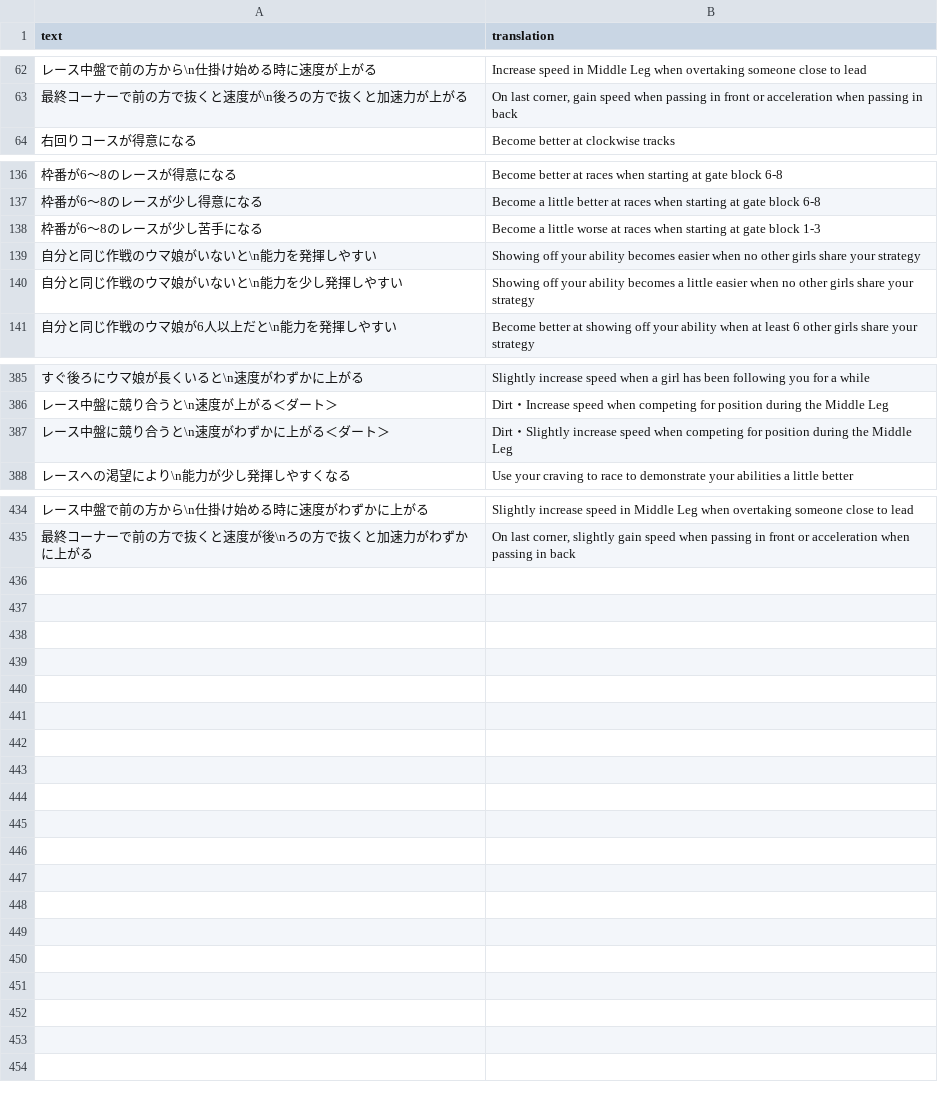
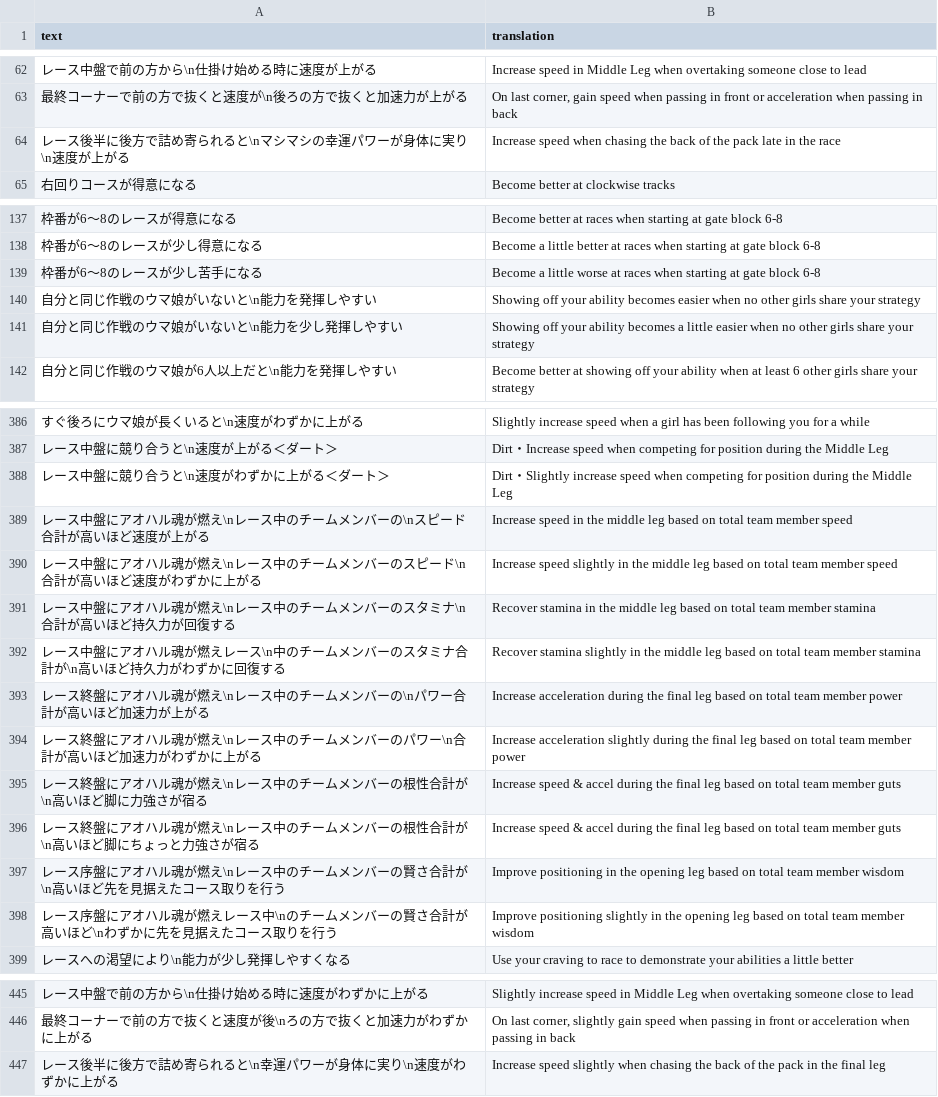
Before and after one commit to FabulousCupcake/umamusume-db-translate, a CSV file: src/data/skill-desc.csv, drawn as a sheet; only a part is shown, gaps mark what is left out.

```diff
--- a/src/data/skill-desc.csv
+++ b/src/data/skill-desc.csv
@@ -63,2 +63,3 @@
 "最終コーナーで前の方で抜くと速度が\n後ろの方で抜くと加速力が上がる","On last corner, gain speed when passing in front or acceleration when passing in back"
+"レース後半に後方で詰め寄られると\nマシマシの幸運パワーが身体に実り\n速度が上がる","Increase speed when chasing the back of the pack late in the race"
 "右回りコースが得意になる","Become better at clockwise tracks"
@@ -137,3 +138,3 @@
 "枠番が6～8のレースが少し得意になる","Become a little better at races when starting at gate block 6-8"
-"枠番が6～8のレースが少し苦手になる","Become a little worse at races when starting at gate block 1-3"
+"枠番が6～8のレースが少し苦手になる","Become a little worse at races when starting at gate block 6-8"
 "自分と同じ作戦のウマ娘がいないと\n能力を発揮しやすい","Showing off your ability becomes easier when no other girls share your strategy"
@@ -387,2 +388,12 @@
 "レース中盤に競り合うと\n速度がわずかに上がる＜ダート＞","Dirt・Slightly increase speed when competing for position during the Middle Leg"
+"レース中盤にアオハル魂が燃え\nレース中のチームメンバーの\nスピード合計が高いほど速度が上がる","Increase speed in the middle leg based on total team member speed"
+"レース中盤にアオハル魂が燃え\nレース中のチームメンバーのスピード\n合計が高いほど速度がわずかに上がる","Increase speed slightly in the middle leg based on total team member speed"
+"レース中盤にアオハル魂が燃え\nレース中のチームメンバーのスタミナ\n合計が高いほど持久力が回復する","Recover stamina in the middle leg based on total team member stamina"
+"レース中盤にアオハル魂が燃えレース\n中のチームメンバーのスタミナ合計が\n高いほど持久力がわずかに回復する","Recover stamina slightly in the middle leg based on total team member stamina"
+"レース終盤にアオハル魂が燃え\nレース中のチームメンバーの\nパワー合計が高いほど加速力が上がる","Increase acceleration during the final leg based on total team member power"
+"レース終盤にアオハル魂が燃え\nレース中のチームメンバーのパワー\n合計が高いほど加速力がわずかに上がる","Increase acceleration slightly during the final leg based on total team member power"
+"レース終盤にアオハル魂が燃え\nレース中のチームメンバーの根性合計が\n高いほど脚に力強さが宿る","Increase speed & accel during the final leg based on total team member guts"
+"レース終盤にアオハル魂が燃え\nレース中のチームメンバーの根性合計が\n高いほど脚にちょっと力強さが宿る","Increase speed & accel during the final leg based on total team member guts"
+"レース序盤にアオハル魂が燃え\nレース中のチームメンバーの賢さ合計が\n高いほど先を見据えたコース取りを行う","Improve positioning in the opening leg based on total team member wisdom"
+"レース序盤にアオハル魂が燃えレース中\nのチームメンバーの賢さ合計が高いほど\nわずかに先を見据えたコース取りを行う","Improve positioning slightly in the opening leg based on total team member wisdom"
 "レースへの渇望により\n能力が少し発揮しやすくなる","Use your craving to race to demonstrate your abilities a little better"
@@ -435 +446,2 @@
 "最終コーナーで前の方で抜くと速度が後\nろの方で抜くと加速力がわずかに上がる","On last corner, slightly gain speed when passing in front or acceleration when passing in back"
+"レース後半に後方で詰め寄られると\n幸運パワーが身体に実り\n速度がわずかに上がる","Increase speed slightly when chasing the back of the pack in the final leg"
```
Also changed, not shown: src/data/missions.csv, src/data/trainer-title-requirements.csv, 17 other files.
